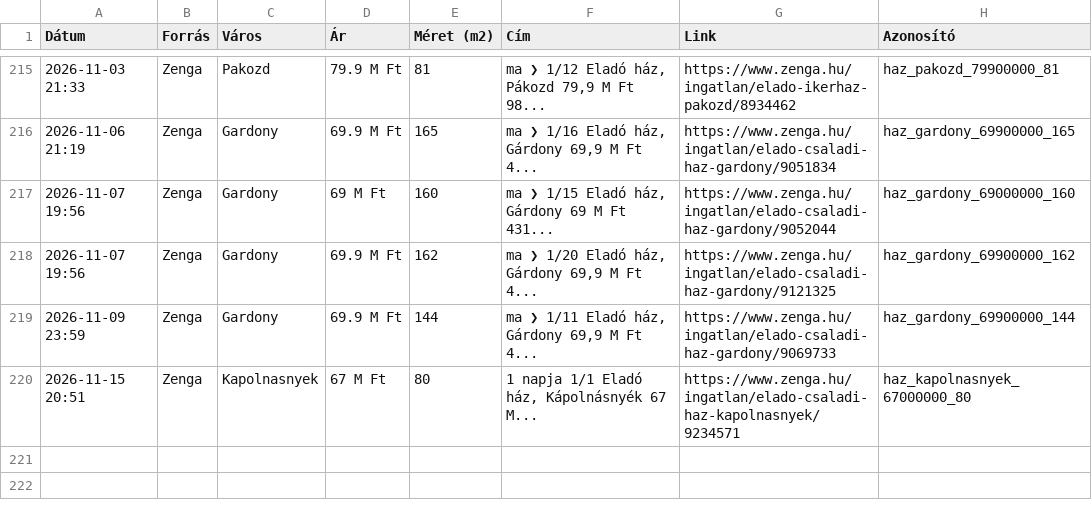
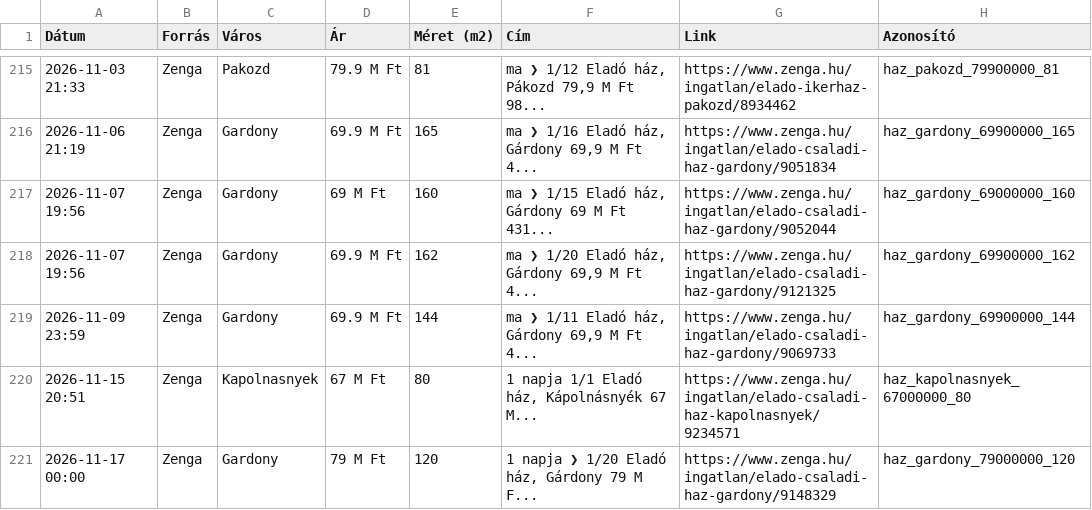
Before and after one commit to davenagy74/ingatlan-figyelo, a CSV file: adatbazis.csv, drawn as a sheet; only a part is shown, gaps mark what is left out; the diff names each change by its address in the sheet, - before the commit and + after, or states it on an @@ line.

```diff
--- a/adatbazis.csv
+++ b/adatbazis.csv
+row 221: 2026-11-17 00:00 | Zenga | Gardony | 79 M Ft | 120 | 1 napja ❯ 1/20 Eladó ház, Gárdony 79 M F... | https://www.zenga.hu/ingatlan/elado-csaladi-haz-gardony/9148329 | haz_gardony_79000000_120
```
Also changed, not shown: 1 other file.
